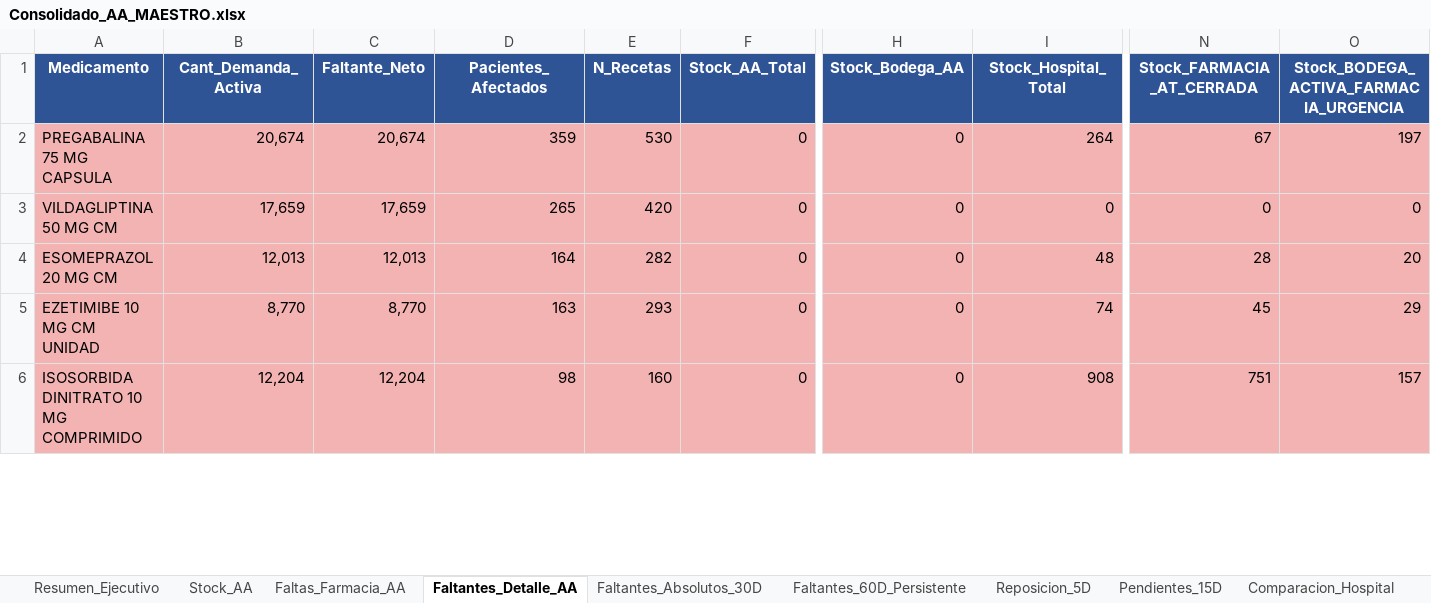
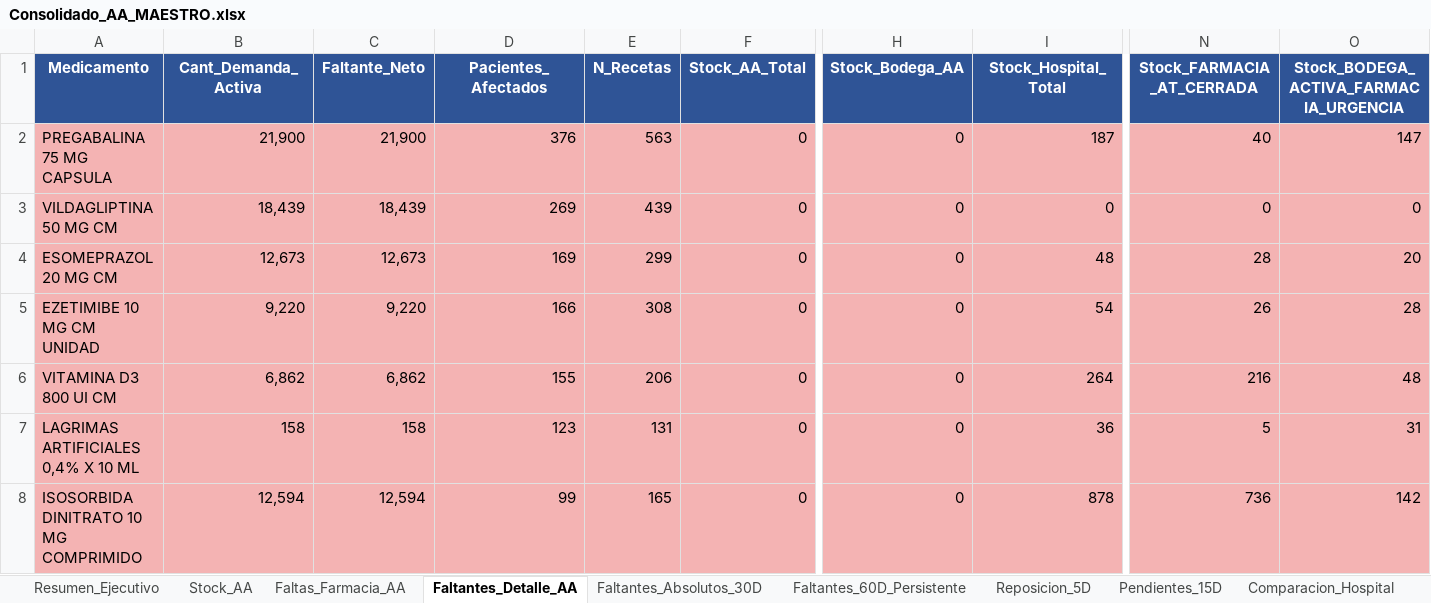
Before and after one commit to danielalfonsocc-rgb/maestro-aa-farmacia, an Excel workbook: Consolidado_AA_MAESTRO.xlsx, sheet Faltantes_Detalle_AA, drawn as a sheet; only a part is shown, gaps mark what is left out; values as stored, in another font and other column widths than the file's, no borders; addresses are those after the commit; rows hold the shown columns only; the diff covers the shown part only; the diff names each change by its address in the sheet, - before the commit and + after, or states it on an @@ line.

```diff
--- a/Consolidado_AA_MAESTRO.xlsx (sheet Faltantes_Detalle_AA)
+++ b/Consolidado_AA_MAESTRO.xlsx (sheet Faltantes_Detalle_AA)
-B2 (Cant_Demanda_Activa): 20,674
+B2 (Cant_Demanda_Activa): 21,900
-C2 (Faltante_Neto): 20,674
+C2 (Faltante_Neto): 21,900
-D2 (Pacientes_Afectados): 359
+D2 (Pacientes_Afectados): 376
-E2 (N_Recetas): 530
+E2 (N_Recetas): 563
-I2 (Stock_Hospital_Total): 264
+I2 (Stock_Hospital_Total): 187
-N2 (Stock_FARMACIA_AT_CERRADA): 67
+N2 (Stock_FARMACIA_AT_CERRADA): 40
-O2: 197
+O2: 147
-B3 (Cant_Demanda_Activa): 17,659
+B3 (Cant_Demanda_Activa): 18,439
-C3 (Faltante_Neto): 17,659
+C3 (Faltante_Neto): 18,439
-D3 (Pacientes_Afectados): 265
+D3 (Pacientes_Afectados): 269
-E3 (N_Recetas): 420
+E3 (N_Recetas): 439
-B4 (Cant_Demanda_Activa): 12,013
+B4 (Cant_Demanda_Activa): 12,673
-C4 (Faltante_Neto): 12,013
+C4 (Faltante_Neto): 12,673
-D4 (Pacientes_Afectados): 164
+D4 (Pacientes_Afectados): 169
-E4 (N_Recetas): 282
+E4 (N_Recetas): 299
-B5 (Cant_Demanda_Activa): 8,770
+B5 (Cant_Demanda_Activa): 9,220
-C5 (Faltante_Neto): 8,770
+C5 (Faltante_Neto): 9,220
-D5 (Pacientes_Afectados): 163
+D5 (Pacientes_Afectados): 166
-E5 (N_Recetas): 293
+E5 (N_Recetas): 308
-I5 (Stock_Hospital_Total): 74
+I5 (Stock_Hospital_Total): 54
-N5 (Stock_FARMACIA_AT_CERRADA): 45
+N5 (Stock_FARMACIA_AT_CERRADA): 26
-O5: 29
+O5: 28
+row 6: VITAMINA D3 800 UI CM | 6,862 | 6,862 | 155 | 206 | 0 | 0 | 264 | 216 | 48
+row 7: LAGRIMAS ARTIFICIALES 0,4% X 10 ML | 158 | 158 | 123 | 131 | 0 | 0 | 36 | 5 | 31
-B8 (Cant_Demanda_Activa): 12,204
+B8 (Cant_Demanda_Activa): 12,594
-C8 (Faltante_Neto): 12,204
+C8 (Faltante_Neto): 12,594
-D8 (Pacientes_Afectados): 98
+D8 (Pacientes_Afectados): 99
-E8 (N_Recetas): 160
+E8 (N_Recetas): 165
-I8 (Stock_Hospital_Total): 908
+I8 (Stock_Hospital_Total): 878
-N8 (Stock_FARMACIA_AT_CERRADA): 751
+N8 (Stock_FARMACIA_AT_CERRADA): 736
-O8: 157
+O8: 142
```
Also changed, not shown: 6 added rows, 10 removed rows and 40 edited cells elsewhere in this sheet, sheet Pedido_Repos_Bodega, sheet Pedido_Farm_Bodega, sheet SGLI_Estres, sheet Tendencia_Semanal, sheet Consumo_Mensual, sheet Stock_AA, 13 more sheets, Resumen_Pedidos_AA.xlsx, 2 other files.
